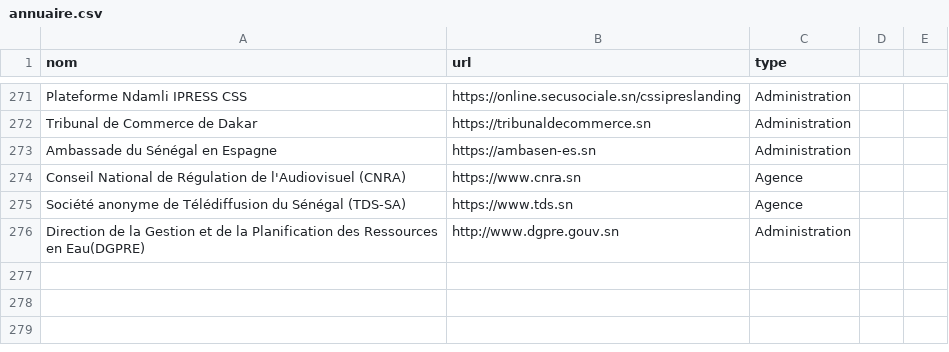
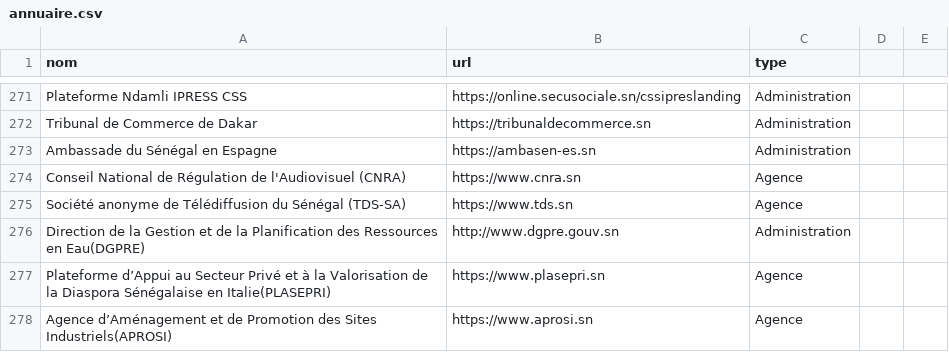
Before and after one commit to senegalouvert/annuaire-sites-publics-senegal, a CSV file: data/annuaire.csv, drawn as a sheet; only a part is shown, gaps mark what is left out; the diff names each change by its address in the sheet, - before the commit and + after, or states it on an @@ line.

Commit message:
feat(data): PLASEPRI & APROSI

```diff
--- a/data/annuaire.csv
+++ b/data/annuaire.csv
+row 277: Plateforme d’Appui au Secteur Privé et à la Valorisation de la Diaspora Sénégalaise en Italie(PLASEPRI) | https://www.plasepri.sn | Agence
+row 278: Agence d’Aménagement et de Promotion des Sites Industriels(APROSI) | https://www.aprosi.sn | Agence
```
